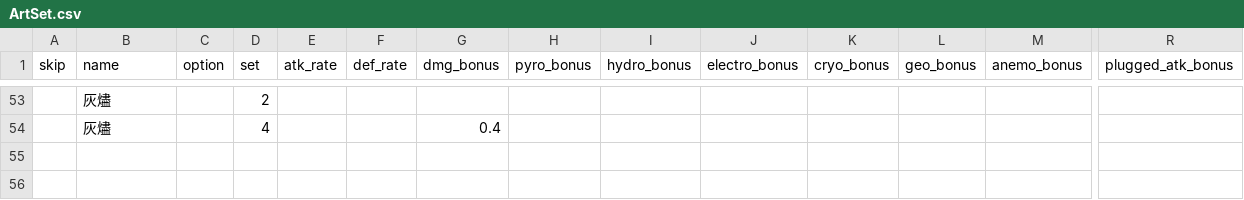
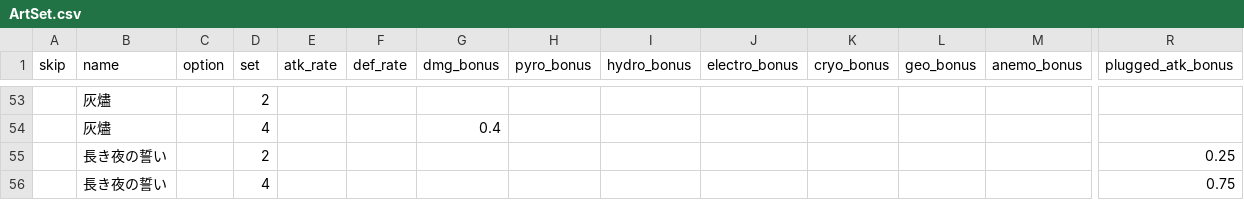
Before and after one commit to kuronekoieko/genshin, a CSV file: Assets/_MyAssets/Resources/CSV/ArtSet.csv, drawn as a sheet; only a part is shown, gaps mark what is left out; rows hold the shown columns only; the diff names each change by its address in the sheet, - before the commit and + after, or states it on an @@ line.

```diff
--- a/Assets/_MyAssets/Resources/CSV/ArtSet.csv
+++ b/Assets/_MyAssets/Resources/CSV/ArtSet.csv
+row 55:  | 長き夜の誓い |  | 2 |  |  |  |  |  |  |  |  |  | 0.25
+row 56:  | 長き夜の誓い |  | 4 |  |  |  |  |  |  |  |  |  | 0.75
```
Also changed, not shown: Assets/_MyAssets/Resources/CSV/Weapon.csv, 2 other files.
